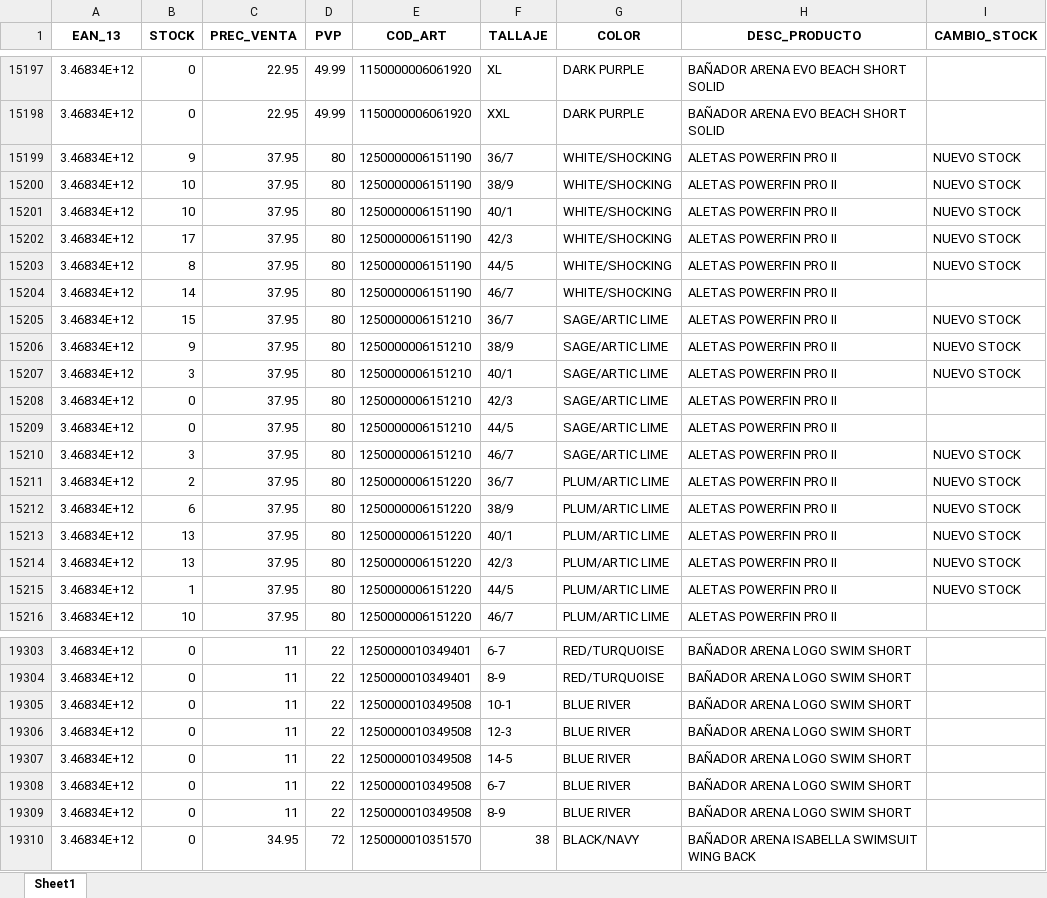
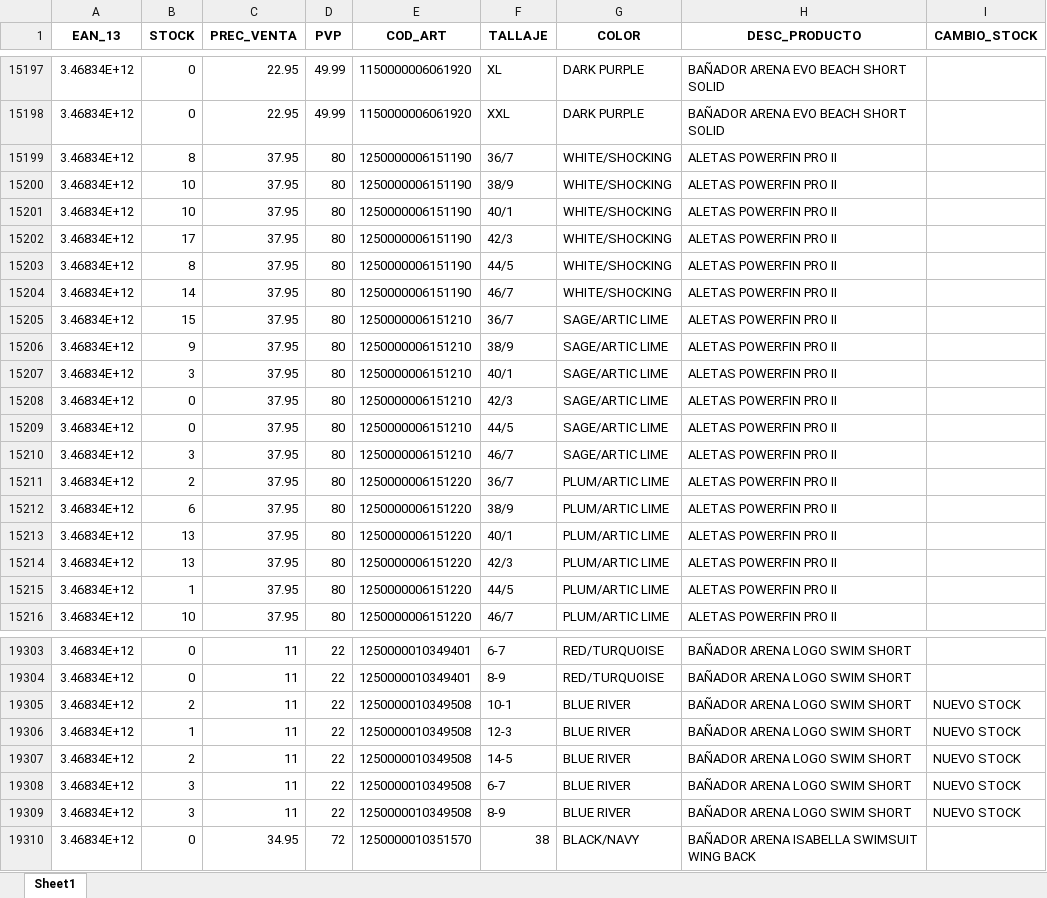
Before and after one commit to diazvjuanjo/stock_alert, an Excel workbook: stock_anterior.xlsx, sheet Sheet1, drawn as a sheet; only a part is shown, gaps mark what is left out; values as stored, in another font and other column widths than the file's, no borders; the diff covers the shown part only; the diff names each change by its address in the sheet, - before the commit and + after, or states it on an @@ line.

```diff
--- a/stock_anterior.xlsx (sheet Sheet1)
+++ b/stock_anterior.xlsx (sheet Sheet1)
-B15199 (STOCK): 9
+B15199 (STOCK): 8
-I15199:I15203 (CAMBIO_STOCK): NUEVO STOCK
+I15199:I15203 (CAMBIO_STOCK): (empty)
-I15205:I15207 (CAMBIO_STOCK): NUEVO STOCK
+I15205:I15207 (CAMBIO_STOCK): (empty)
-I15210:I15215 (CAMBIO_STOCK): NUEVO STOCK
+I15210:I15215 (CAMBIO_STOCK): (empty)
-B19305 (STOCK): 0
+B19305 (STOCK): 2
-I19305:I19309 (CAMBIO_STOCK): (empty)
+I19305:I19309 (CAMBIO_STOCK): NUEVO STOCK
-B19306 (STOCK): 0
+B19306 (STOCK): 1
-B19307 (STOCK): 0
+B19307 (STOCK): 2
-B19308:B19309 (STOCK): 0
+B19308:B19309 (STOCK): 3
```
Also changed, not shown: 335 edited cells elsewhere in this sheet.
